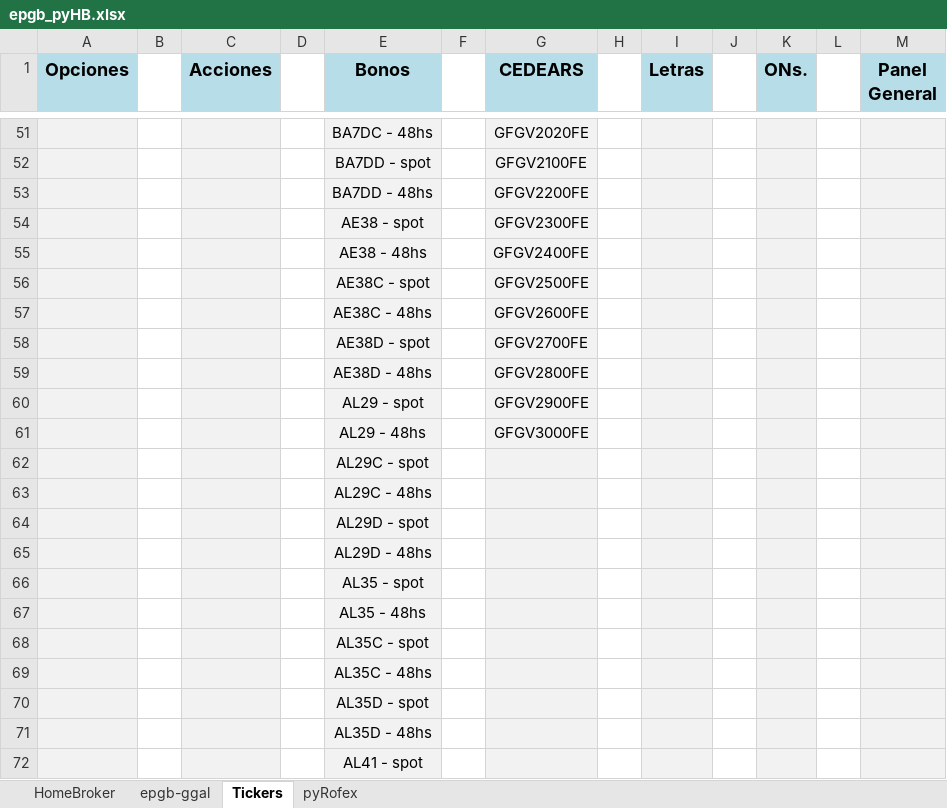
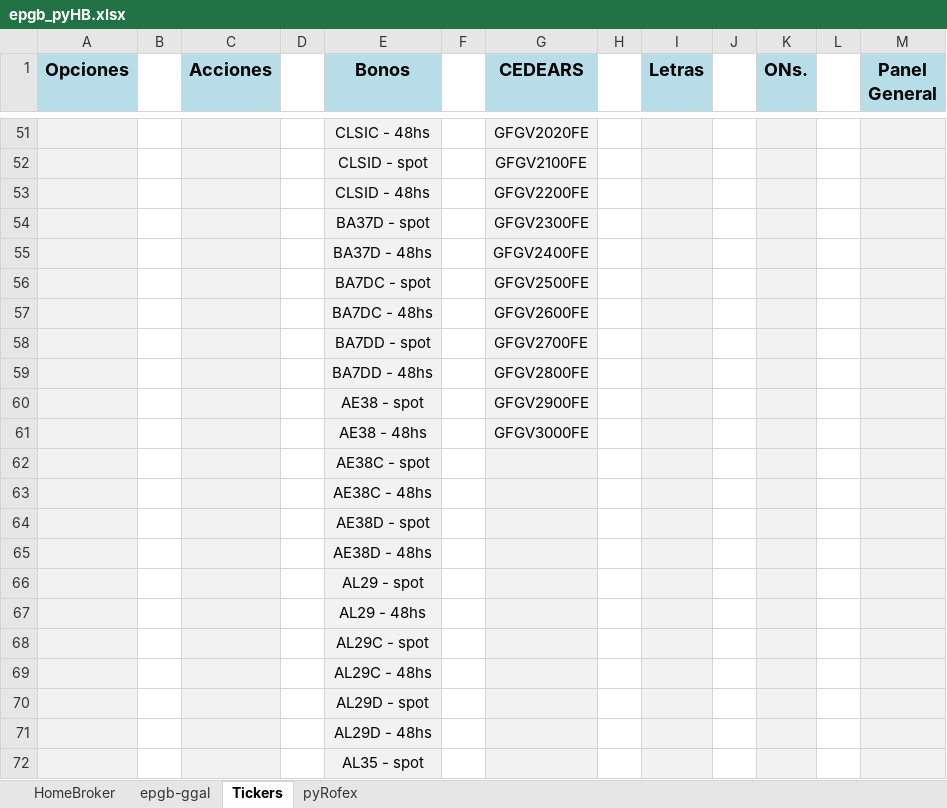
Before and after one commit to piolifl/pyHomeBroker, an Excel workbook: epgb_pyHB.xlsx, sheet Tickers, drawn as a sheet; only a part is shown, gaps mark what is left out; the shorter side is filled out with more unchanged rows; values as stored, in another font and other column widths than the file's, no borders; the diff covers the shown part only; the diff names each change by its address in the sheet, - before the commit and + after, or states it on an @@ line.

```diff
--- a/epgb_pyHB.xlsx (sheet Tickers)
+++ b/epgb_pyHB.xlsx (sheet Tickers)
-E51 (Bonos): BA7DC - 48hs
+E51 (Bonos): CLSIC - 48hs
-E52 (Bonos): BA7DD - spot
+E52 (Bonos): CLSID - spot
-E53 (Bonos): BA7DD - 48hs
+E53 (Bonos): CLSID - 48hs
-E54 (Bonos): AE38 - spot
+E54 (Bonos): BA37D - spot
-E55 (Bonos): AE38 - 48hs
+E55 (Bonos): BA37D - 48hs
-E56 (Bonos): AE38C - spot
+E56 (Bonos): BA7DC - spot
-E57 (Bonos): AE38C - 48hs
+E57 (Bonos): BA7DC - 48hs
-E58 (Bonos): AE38D - spot
+E58 (Bonos): BA7DD - spot
-E59 (Bonos): AE38D - 48hs
+E59 (Bonos): BA7DD - 48hs
-E60 (Bonos): AL29 - spot
+E60 (Bonos): AE38 - spot
-E61 (Bonos): AL29 - 48hs
+E61 (Bonos): AE38 - 48hs
+row 62:  |  |  |  | AE38C - spot
+row 63:  |  |  |  | AE38C - 48hs
+row 64:  |  |  |  | AE38D - spot
+row 65:  |  |  |  | AE38D - 48hs
+row 66:  |  |  |  | AL29 - spot
+row 67:  |  |  |  | AL29 - 48hs
```
Also changed, not shown: 4 added rows, 6 removed rows and 43 edited cells elsewhere in this sheet, sheet HomeBroker, sheet epgb-ggal, hidden cells, 4 other files.
